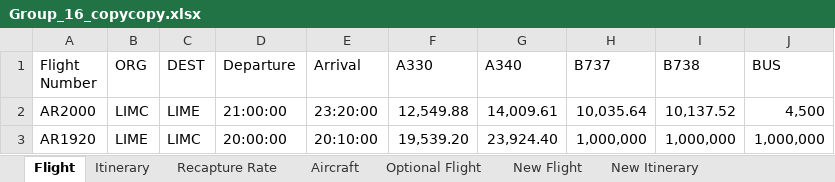
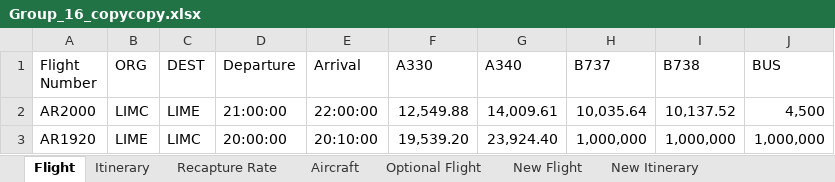
Before and after one commit to alecpietersz/Airline-Planning-Project, an Excel workbook: Group_16_copycopy.xlsx, sheet Flight, drawn as a sheet; values as stored, in another font and other column widths than the file's, no borders; the diff names each change by its address in the sheet, - before the commit and + after, or states it on an @@ line.

```diff
--- a/Group_16_copycopy.xlsx (sheet Flight)
+++ b/Group_16_copycopy.xlsx (sheet Flight)
-E2 (Arrival): 23:20:00
+E2 (Arrival): 22:00:00
```
Also changed, not shown: 3 other files.
